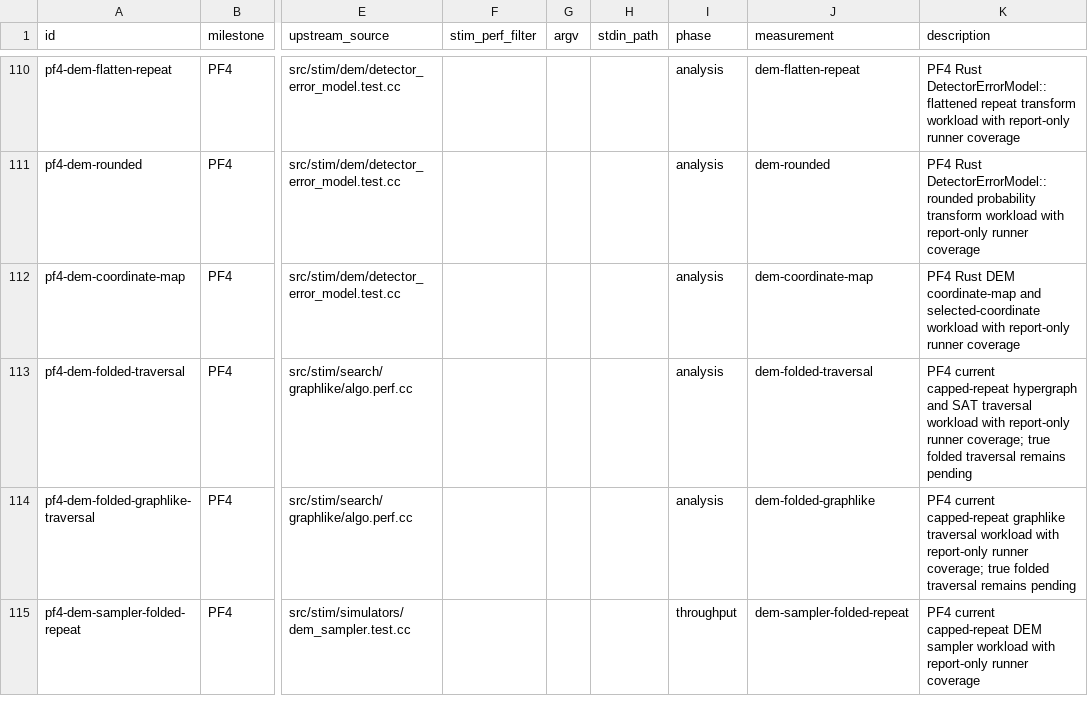
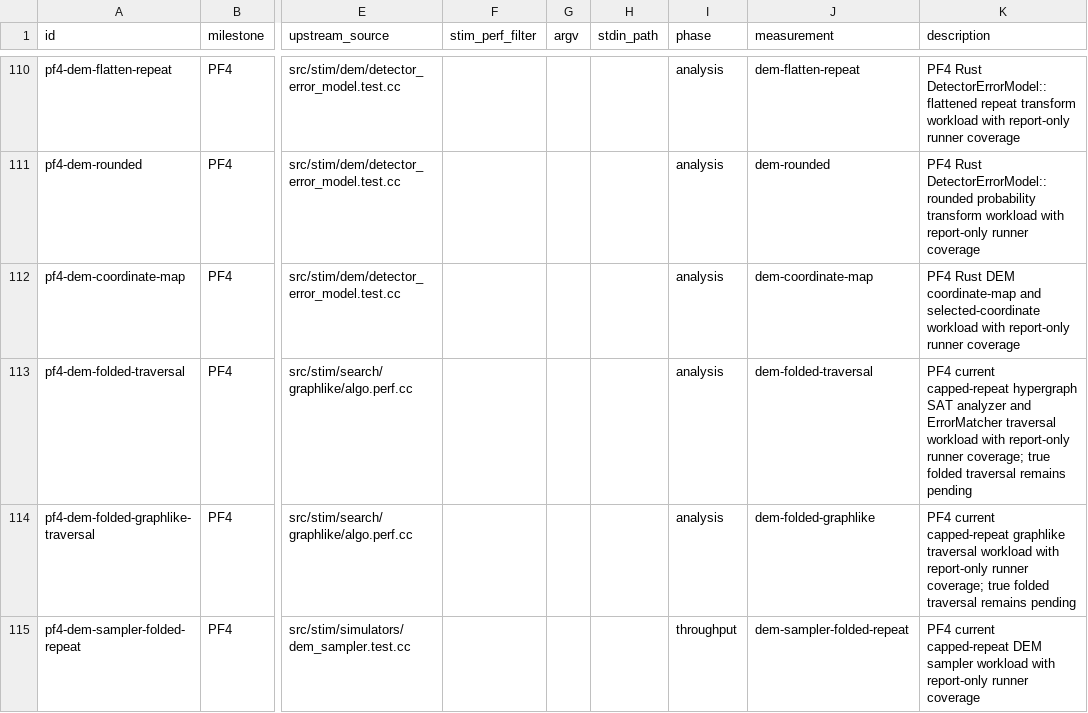
Before and after one commit to ifsheldon/Stab, a CSV file: benchmarks/manifest.csv, drawn as a sheet; only a part is shown, gaps mark what is left out; the diff names each change by its address in the sheet, - before the commit and + after, or states it on an @@ line.

Commit message:
test(dem): cover analyzer repeat caps
Add PF4-owned analyzer and ErrorMatcher repeat-resource tests, including bounded traversal, nested expansion rejection, repeat-contained noise rejection, and filter DEM caps.

Extend the PF4 report-only traversal benchmark row and docs without claiming true folded traversal parity.

```diff
--- a/benchmarks/manifest.csv
+++ b/benchmarks/manifest.csv
-K113 (description): …capped-repeat hypergraph and SAT traversal workload…
+K113 (description): …capped-repeat hypergraph SAT analyzer and ErrorMatcher traversal workload…
```
Also changed, not shown: 8 other files.
